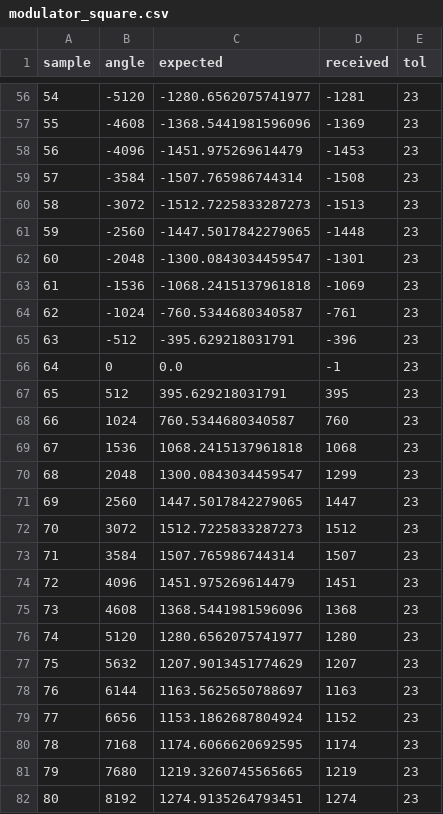
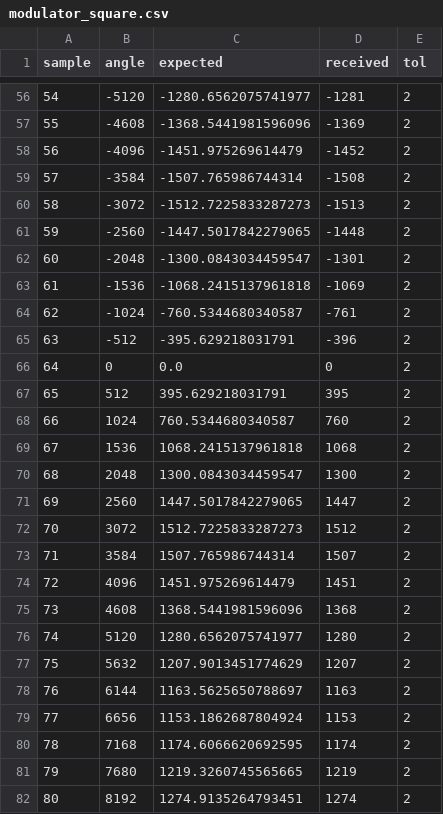
Before and after one commit to flananagans/FPGA, a CSV file: atfm_fpga_solo/sim/plots/modulator_square.csv, drawn as a sheet; only a part is shown, gaps mark what is left out; the diff covers the shown part only.

```diff
--- a/atfm_fpga_solo/sim/plots/modulator_square.csv
+++ b/atfm_fpga_solo/sim/plots/modulator_square.csv
@@ -56,27 +56,27 @@ sample,angle,expected,received,tol
-54,-5120,-1280.6562075741977,-1281,23
-55,-4608,-1368.5441981596096,-1369,23
-56,-4096,-1451.975269614479,-1453,23
-57,-3584,-1507.765986744314,-1508,23
-58,-3072,-1512.7225833287273,-1513,23
-59,-2560,-1447.5017842279065,-1448,23
-60,-2048,-1300.0843034459547,-1301,23
-61,-1536,-1068.2415137961818,-1069,23
-62,-1024,-760.5344680340587,-761,23
-63,-512,-395.629218031791,-396,23
-64,0,0.0,-1,23
-65,512,395.629218031791,395,23
-66,1024,760.5344680340587,760,23
-67,1536,1068.2415137961818,1068,23
-68,2048,1300.0843034459547,1299,23
-69,2560,1447.5017842279065,1447,23
-70,3072,1512.7225833287273,1512,23
-71,3584,1507.765986744314,1507,23
-72,4096,1451.975269614479,1451,23
-73,4608,1368.5441981596096,1368,23
-74,5120,1280.6562075741977,1280,23
-75,5632,1207.9013451774629,1207,23
-76,6144,1163.5625650788697,1163,23
-77,6656,1153.1862687804924,1152,23
-78,7168,1174.6066620692595,1174,23
-79,7680,1219.3260745565665,1219,23
-80,8192,1274.9135264793451,1274,23
+54,-5120,-1280.6562075741977,-1281,2
+55,-4608,-1368.5441981596096,-1369,2
+56,-4096,-1451.975269614479,-1452,2
+57,-3584,-1507.765986744314,-1508,2
+58,-3072,-1512.7225833287273,-1513,2
+59,-2560,-1447.5017842279065,-1448,2
+60,-2048,-1300.0843034459547,-1301,2
+61,-1536,-1068.2415137961818,-1069,2
+62,-1024,-760.5344680340587,-761,2
+63,-512,-395.629218031791,-396,2
+64,0,0.0,0,2
+65,512,395.629218031791,395,2
+66,1024,760.5344680340587,760,2
+67,1536,1068.2415137961818,1068,2
+68,2048,1300.0843034459547,1300,2
+69,2560,1447.5017842279065,1447,2
+70,3072,1512.7225833287273,1512,2
+71,3584,1507.765986744314,1507,2
+72,4096,1451.975269614479,1451,2
+73,4608,1368.5441981596096,1368,2
+74,5120,1280.6562075741977,1280,2
+75,5632,1207.9013451774629,1207,2
+76,6144,1163.5625650788697,1163,2
+77,6656,1153.1862687804924,1153,2
+78,7168,1174.6066620692595,1174,2
+79,7680,1219.3260745565665,1219,2
+80,8192,1274.9135264793451,1274,2
```
Also changed, not shown: 120 edited cells elsewhere in this file, atfm_fpga_solo/sim/plots/modulator_sawtooth.csv, 40 other files.
